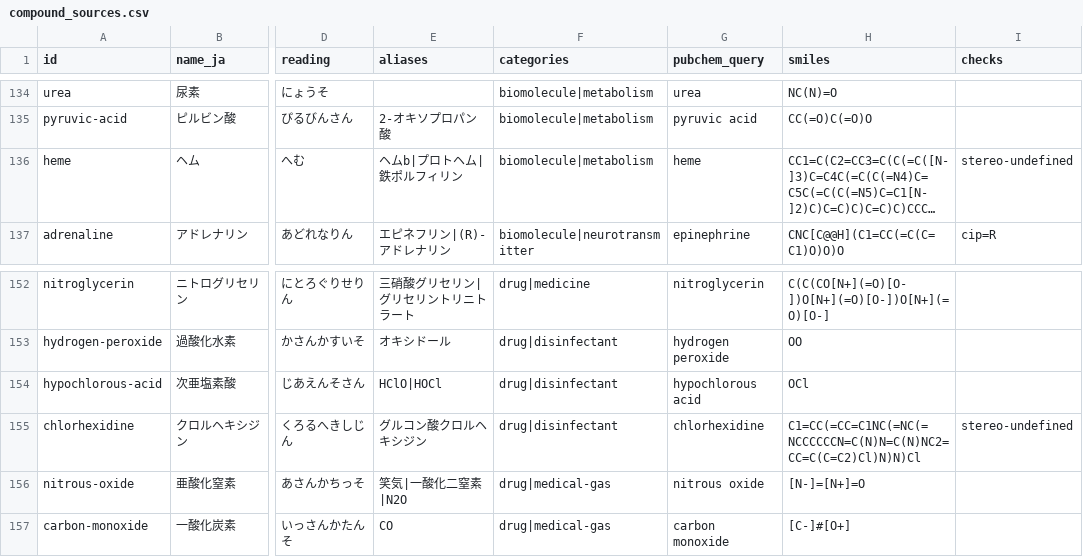
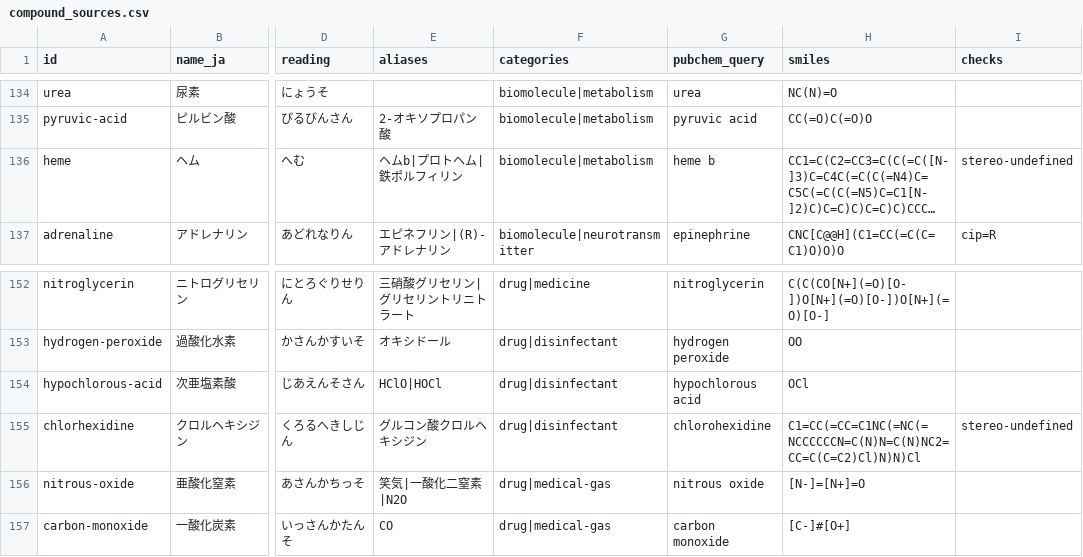
Before and after one commit to Kikuou/chem-touch, a CSV file: scripts/compound_sources.csv, drawn as a sheet; only a part is shown, gaps mark what is left out; long unchanged cells end in …; the diff names each change by its address in the sheet, - before the commit and + after, or states it on an @@ line.

```diff
--- a/scripts/compound_sources.csv
+++ b/scripts/compound_sources.csv
-G136 (pubchem_query): heme
+G136 (pubchem_query): heme b
-G155 (pubchem_query): chlorhexidine
+G155 (pubchem_query): chlorohexidine
```
Also changed, not shown: 1 other file.
